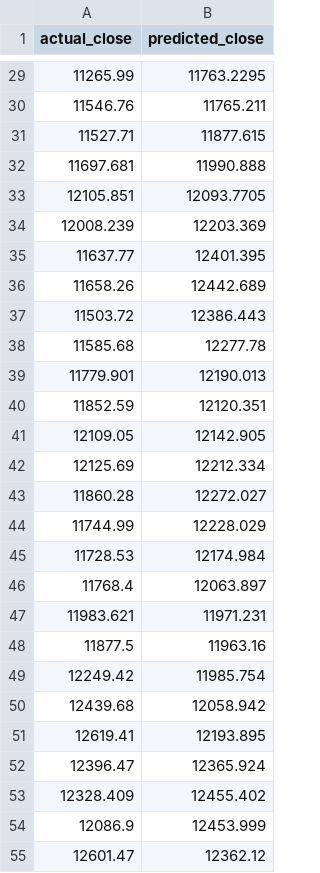
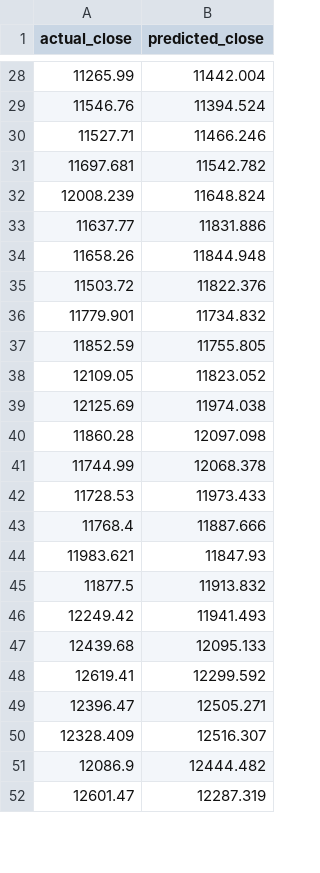
Before and after one commit to Aahan282004/DS340WAahanJanavProject, a CSV file: results/weighted_finbert_predictions.csv, drawn as a sheet; only a part is shown, gaps mark what is left out; the diff covers the shown part only.

```diff
--- a/results/weighted_finbert_predictions.csv
+++ b/results/weighted_finbert_predictions.csv
@@ -29,27 +28,25 @@ actual_close,predicted_close
-11265.99,11763.2295
-11546.76,11765.211
-11527.71,11877.615
-11697.681,11990.888
-12105.851,12093.7705
-12008.239,12203.369
-11637.77,12401.395
-11658.26,12442.689
-11503.72,12386.443
-11585.68,12277.78
-11779.901,12190.013
-11852.59,12120.351
-12109.05,12142.905
-12125.69,12212.334
-11860.28,12272.027
-11744.99,12228.029
-11728.53,12174.984
-11768.4,12063.897
-11983.621,11971.231
-11877.5,11963.16
-12249.42,11985.754
-12439.68,12058.942
-12619.41,12193.895
-12396.47,12365.924
-12328.409,12455.402
-12086.9,12453.999
-12601.47,12362.12
+11265.99,11442.004
+11546.76,11394.524
+11527.71,11466.246
+11697.681,11542.782
+12008.239,11648.824
+11637.77,11831.886
+11658.26,11844.948
+11503.72,11822.376
+11779.901,11734.832
+11852.59,11755.805
+12109.05,11823.052
+12125.69,11974.038
+11860.28,12097.098
+11744.99,12068.378
+11728.53,11973.433
+11768.4,11887.666
+11983.621,11847.93
+11877.5,11913.832
+12249.42,11941.493
+12439.68,12095.133
+12619.41,12299.592
+12396.47,12505.271
+12328.409,12516.307
+12086.9,12444.482
+12601.47,12287.319
```
Also changed, not shown: 2 added rows, 5 removed rows and 67 edited cells elsewhere in this file, results/baseline_finbert_predictions.csv, 17 other files.
